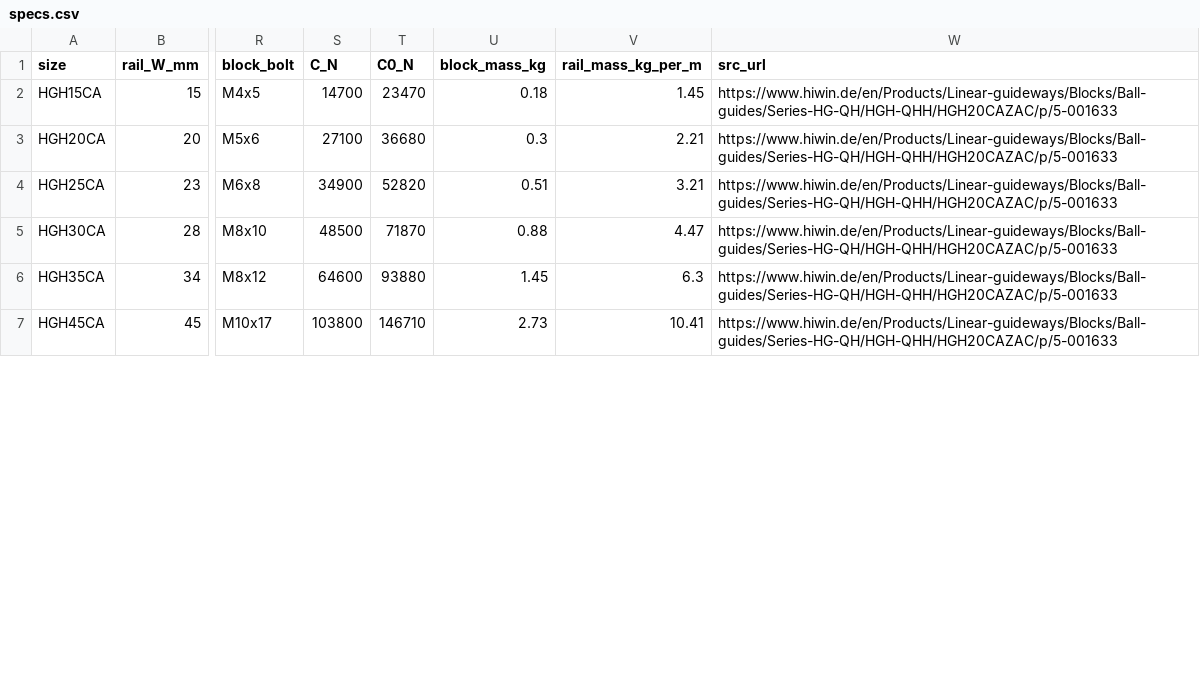
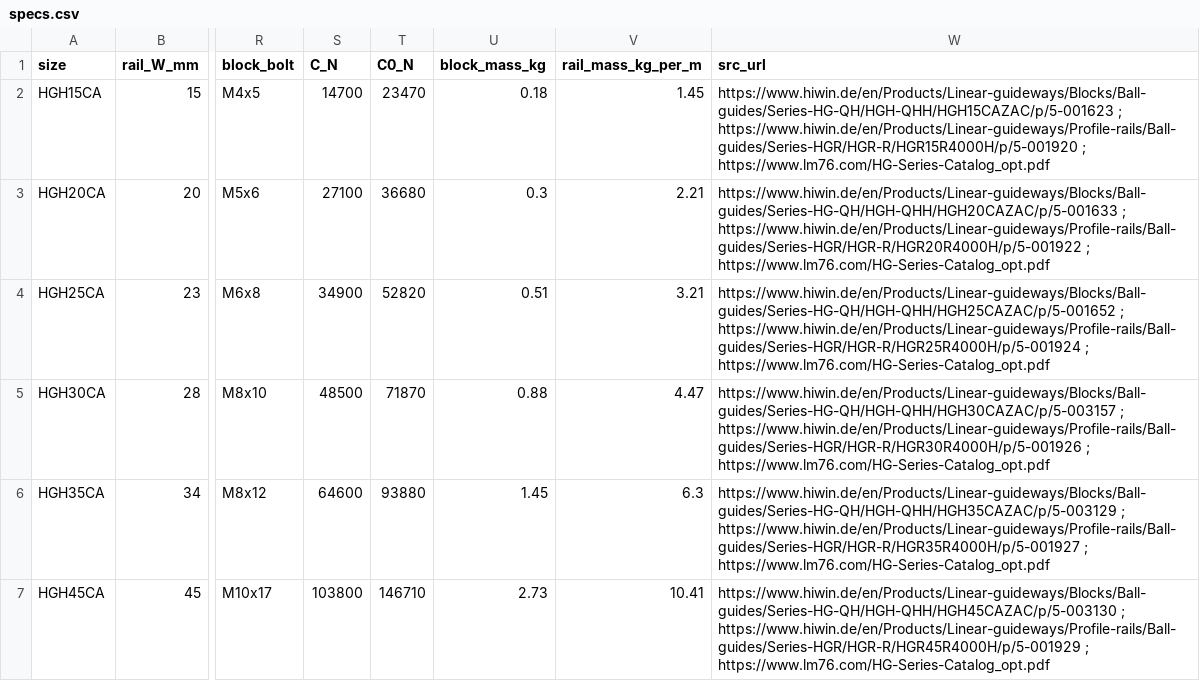
Before and after one commit to eddiezgq/WenQuest, a CSV file: library/catalog/A/A-LGD-RAIL/specs.csv, drawn as a sheet; only a part is shown, gaps mark what is left out; the diff covers the shown part only; the diff names each change by its address in the sheet, - before the commit and + after, or states it on an @@ line.

```diff
--- a/library/catalog/A/A-LGD-RAIL/specs.csv
+++ b/library/catalog/A/A-LGD-RAIL/specs.csv
-W2 (src_url): https://www.hiwin.de/en/Products/Linear-guideways/Blocks/Ball-guides/Series-HG-QH/HGH-QHH/HGH20CAZAC/p/5-001633
+W2 (src_url): https://www.hiwin.de/en/Products/Linear-guideways/Blocks/Ball-guides/Series-HG-QH/HGH-QHH/HGH15CAZAC/p/5-001623 ; https://www.hiwin.de/en/Products/Linear-guideways/Profile-rails/Ball-guides/Series-HGR/HGR-R/HGR15R4000H/p/5-001920 ; https://www.lm76.com/HG-Series-Catalog_opt.pdf
-W3 (src_url): https://www.hiwin.de/en/Products/Linear-guideways/Blocks/Ball-guides/Series-HG-QH/HGH-QHH/HGH20CAZAC/p/5-001633
+W3 (src_url): https://www.hiwin.de/en/Products/Linear-guideways/Blocks/Ball-guides/Series-HG-QH/HGH-QHH/HGH20CAZAC/p/5-001633 ; https://www.hiwin.de/en/Products/Linear-guideways/Profile-rails/Ball-guides/Series-HGR/HGR-R/HGR20R4000H/p/5-001922 ; https://www.lm76.com/HG-Series-Catalog_opt.pdf
-W4 (src_url): https://www.hiwin.de/en/Products/Linear-guideways/Blocks/Ball-guides/Series-HG-QH/HGH-QHH/HGH20CAZAC/p/5-001633
+W4 (src_url): https://www.hiwin.de/en/Products/Linear-guideways/Blocks/Ball-guides/Series-HG-QH/HGH-QHH/HGH25CAZAC/p/5-001652 ; https://www.hiwin.de/en/Products/Linear-guideways/Profile-rails/Ball-guides/Series-HGR/HGR-R/HGR25R4000H/p/5-001924 ; https://www.lm76.com/HG-Series-Catalog_opt.pdf
-W5 (src_url): https://www.hiwin.de/en/Products/Linear-guideways/Blocks/Ball-guides/Series-HG-QH/HGH-QHH/HGH20CAZAC/p/5-001633
+W5 (src_url): https://www.hiwin.de/en/Products/Linear-guideways/Blocks/Ball-guides/Series-HG-QH/HGH-QHH/HGH30CAZAC/p/5-003157 ; https://www.hiwin.de/en/Products/Linear-guideways/Profile-rails/Ball-guides/Series-HGR/HGR-R/HGR30R4000H/p/5-001926 ; https://www.lm76.com/HG-Series-Catalog_opt.pdf
-W6 (src_url): https://www.hiwin.de/en/Products/Linear-guideways/Blocks/Ball-guides/Series-HG-QH/HGH-QHH/HGH20CAZAC/p/5-001633
+W6 (src_url): https://www.hiwin.de/en/Products/Linear-guideways/Blocks/Ball-guides/Series-HG-QH/HGH-QHH/HGH35CAZAC/p/5-003129 ; https://www.hiwin.de/en/Products/Linear-guideways/Profile-rails/Ball-guides/Series-HGR/HGR-R/HGR35R4000H/p/5-001927 ; https://www.lm76.com/HG-Series-Catalog_opt.pdf
-W7 (src_url): https://www.hiwin.de/en/Products/Linear-guideways/Blocks/Ball-guides/Series-HG-QH/HGH-QHH/HGH20CAZAC/p/5-001633
+W7 (src_url): https://www.hiwin.de/en/Products/Linear-guideways/Blocks/Ball-guides/Series-HG-QH/HGH-QHH/HGH45CAZAC/p/5-003130 ; https://www.hiwin.de/en/Products/Linear-guideways/Profile-rails/Ball-guides/Series-HGR/HGR-R/HGR45R4000H/p/5-001929 ; https://www.lm76.com/HG-Series-Catalog_opt.pdf
```
Also changed, not shown: 6 edited cells elsewhere in this file, 4 other files.
